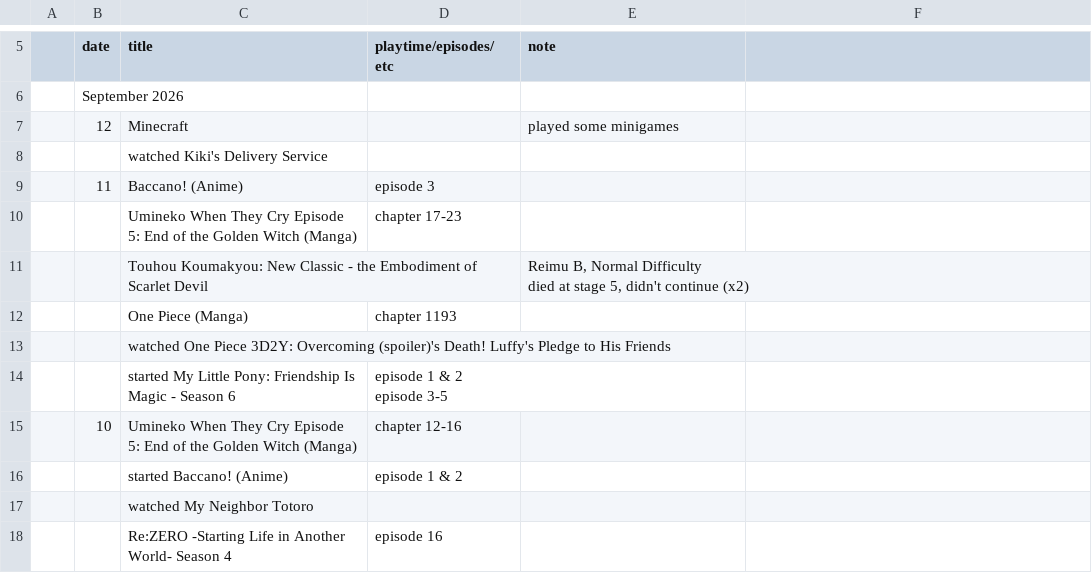
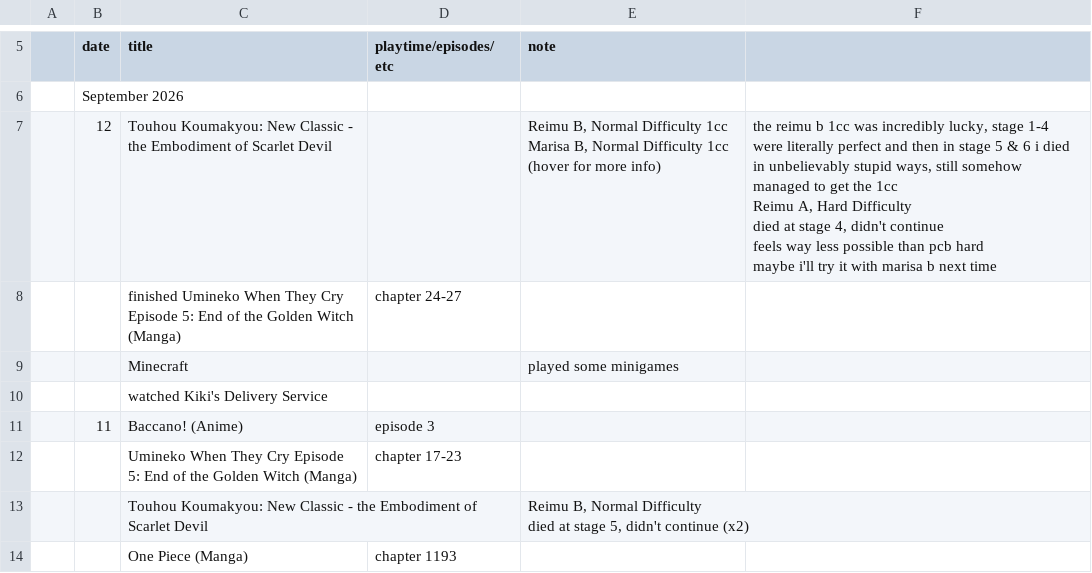
Before and after one commit to tdkumon/google-sheets-mirror, a CSV file: progresslog.csv, drawn as a sheet; only a part is shown, gaps mark what is left out; the shorter side is filled out with more unchanged rows.

```diff
--- a/progresslog.csv
+++ b/progresslog.csv
@@ -7,3 +7,12 @@
 "","September 2026","","","","","","","","","","","","","","","","","","","","","","","","","","",""
-"","12","Minecraft","","played some minigames","","","","","","","","","","","","","","","","","","","","","","","",""
+"","12","Touhou Koumakyou: New Classic - the Embodiment of Scarlet Devil","","Reimu B, Normal Difficulty 1cc
+Marisa B, Normal Difficulty 1cc (hover for more info)","the reimu b 1cc was incredibly lucky, stage 1-4 were literally perfect and then in stage 5 & 6 i died in unbelievably stupid ways, still somehow managed to get the 1cc
+
+Reimu A, Hard Difficulty
+died at stage 4, didn't continue
+
+feels way less possible than pcb hard
+maybe i'll try it with marisa b next time","","","","","","","","","","","","","","","","","","","","","","",""
+"","","finished Umineko When They Cry Episode 5: End of the Golden Witch (Manga)","chapter 24-27","","","","","","","","","","","","","","","","","","","","","","","","",""
+"","","Minecraft","","played some minigames","","","","","","","","","","","","","","","","","","","","","","","",""
 "","","watched Kiki's Delivery Service","","","","","","","","","","","","","","","","","","","","","","","","","",""
```
Also changed, not shown: 1 other file.
